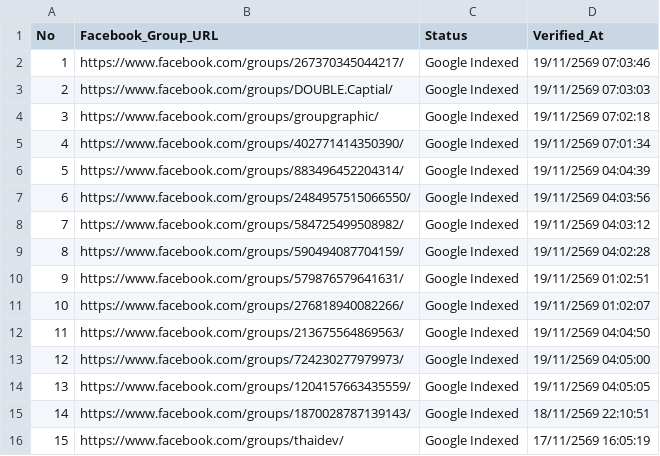
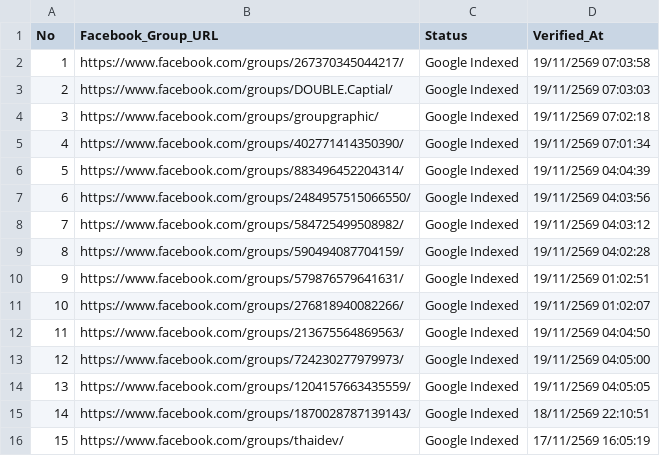
Before and after one commit to artnp/eworker, a CSV file: data/fb_groups.csv, drawn as a sheet.

Commit message:
Auto-sync data/fb_groups.csv [Live Feed 24h]

```diff
--- a/data/fb_groups.csv
+++ b/data/fb_groups.csv
@@ -1,3 +1,3 @@
 No,Facebook_Group_URL,Status,Verified_At
-1,"https://www.facebook.com/groups/267370345044217/","Google Indexed","19/11/2569 07:03:46"
+1,"https://www.facebook.com/groups/267370345044217/","Google Indexed","19/11/2569 07:03:58"
 2,"https://www.facebook.com/groups/DOUBLE.Captial/","Google Indexed","19/11/2569 07:03:03"
```
